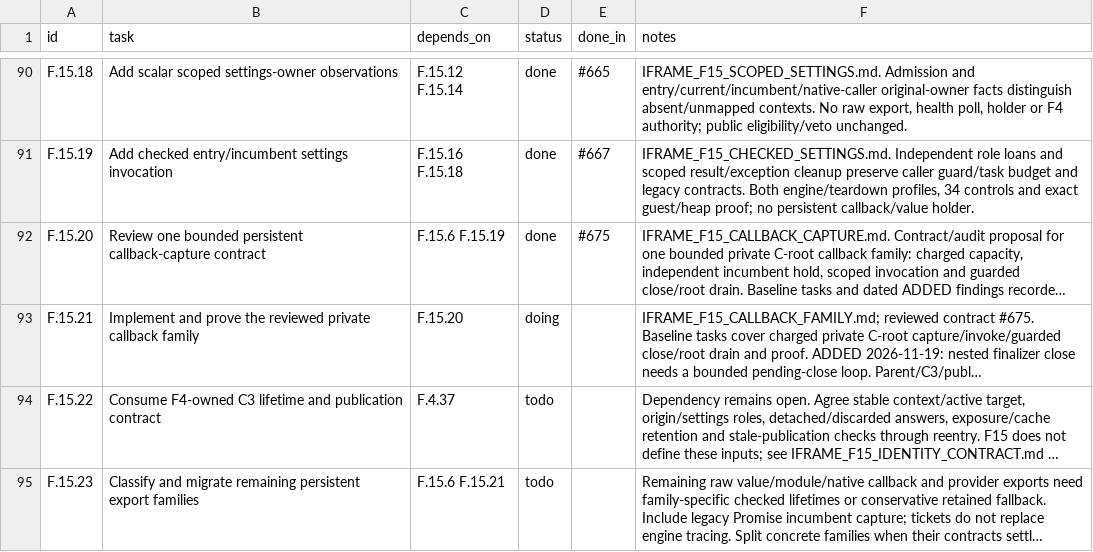
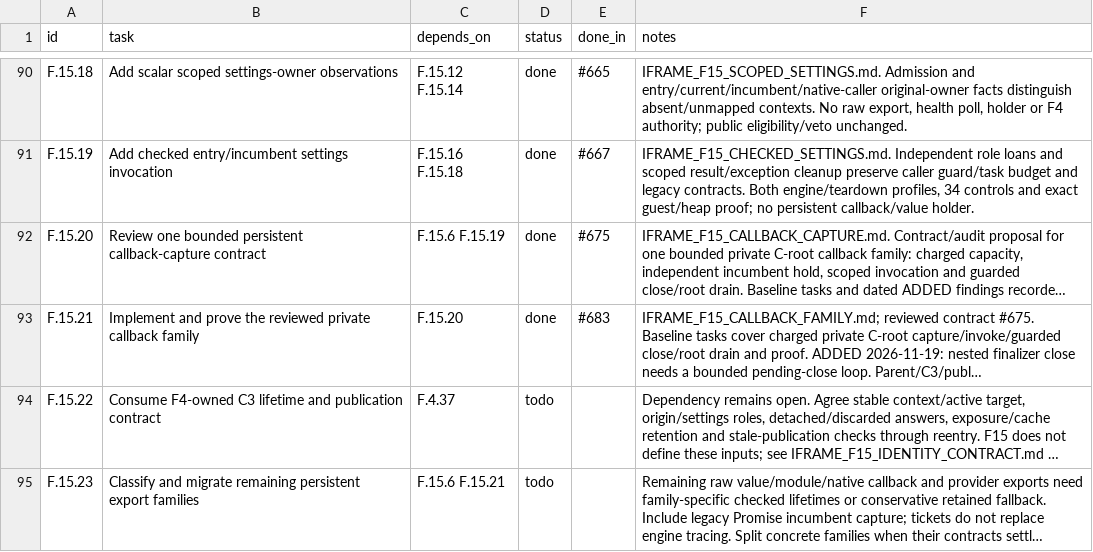
Before and after one commit to VBWizard/os64, a CSV file: docs/design/pending/IFRAME_TRACKER.csv, drawn as a sheet; only a part is shown, gaps mark what is left out; long unchanged cells end in …; the diff names each change by its address in the sheet, - before the commit and + after, or states it on an @@ line.

```diff
--- a/docs/design/pending/IFRAME_TRACKER.csv
+++ b/docs/design/pending/IFRAME_TRACKER.csv
-D93 (status): doing
+D93 (status): done
-E93 (done_in): (empty)
+E93 (done_in): #683
```
Also changed, not shown: 1 other file.
